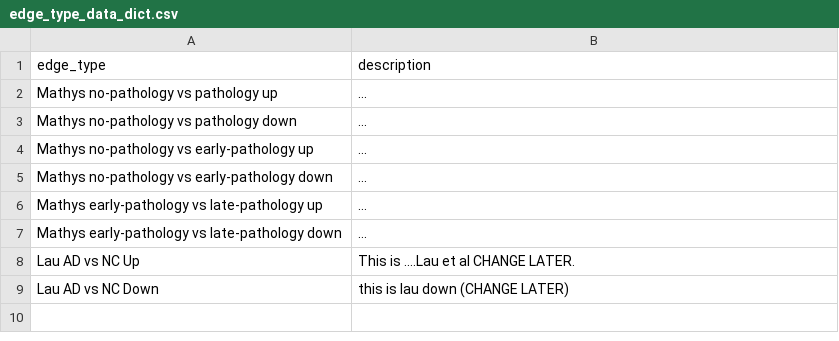
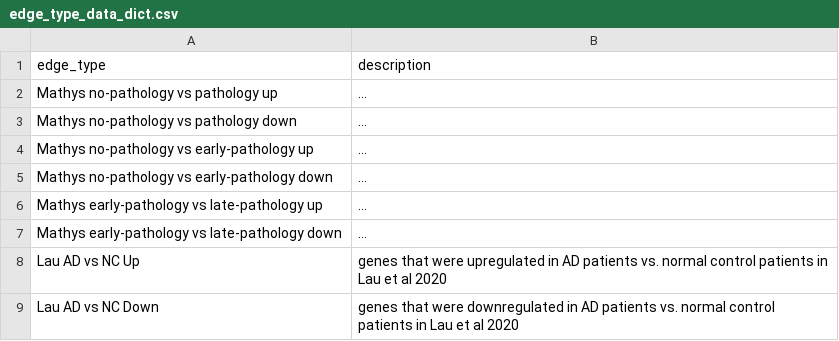
Before and after one commit to mindds/AlzKg, a CSV file: edge_type_data_dict.csv, drawn as a sheet.

Commit message:
Update edge_type_data_dict.csv

```diff
--- a/edge_type_data_dict.csv
+++ b/edge_type_data_dict.csv
@@ -7,3 +7,3 @@
 "Mathys early-pathology vs late-pathology down","..."
-"Lau AD vs NC Up", "This is ....Lau et al CHANGE LATER."
-"Lau AD vs NC Down", "this is lau down (CHANGE LATER)"
+"Lau AD vs NC Up", "genes that were upregulated in AD patients vs. normal control patients in Lau et al 2020"
+"Lau AD vs NC Down", "genes that were downregulated in AD patients vs. normal control patients in Lau et al 2020"
```
